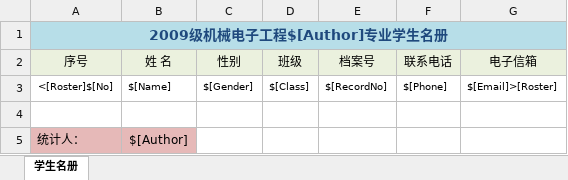
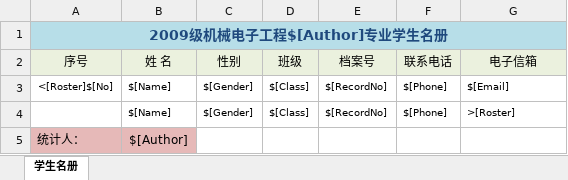
Before and after one commit to Nokecy/ExcelReport, an Excel workbook: examples/EPPlus单行重复渲染/Template/Template.xlsx, sheet 学生名册, drawn as a sheet; values as stored, in another font and other column widths than the file's, no borders; the diff names each change by its address in the sheet, - before the commit and + after, or states it on an @@ line.

```diff
--- a/examples/EPPlus单行重复渲染/Template/Template.xlsx (sheet 学生名册)
+++ b/examples/EPPlus单行重复渲染/Template/Template.xlsx (sheet 学生名册)
-G3 (电子信箱): $[Email]>[Roster]
+G3 (电子信箱): $[Email]
-row 4: (empty)
+row 4:  | $[Name] | $[Gender] | $[Class] | $[RecordNo] | $[Phone] | >[Roster]
```
Also changed, not shown: examples/EPPlus多行重复渲染/Template/Template.xlsx.
